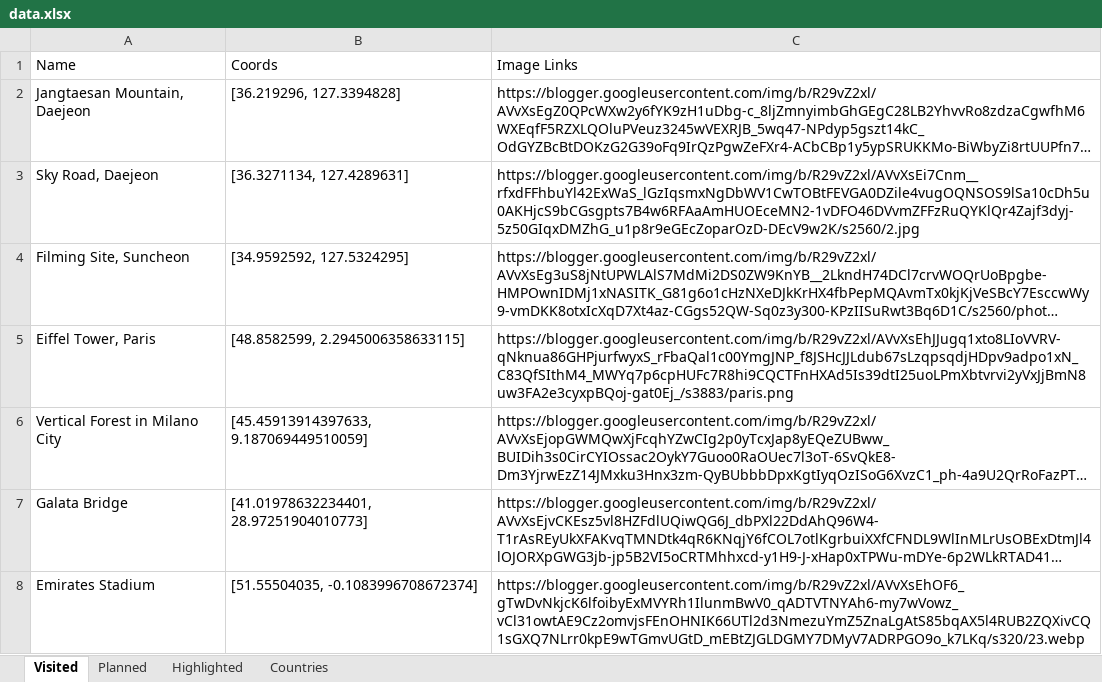
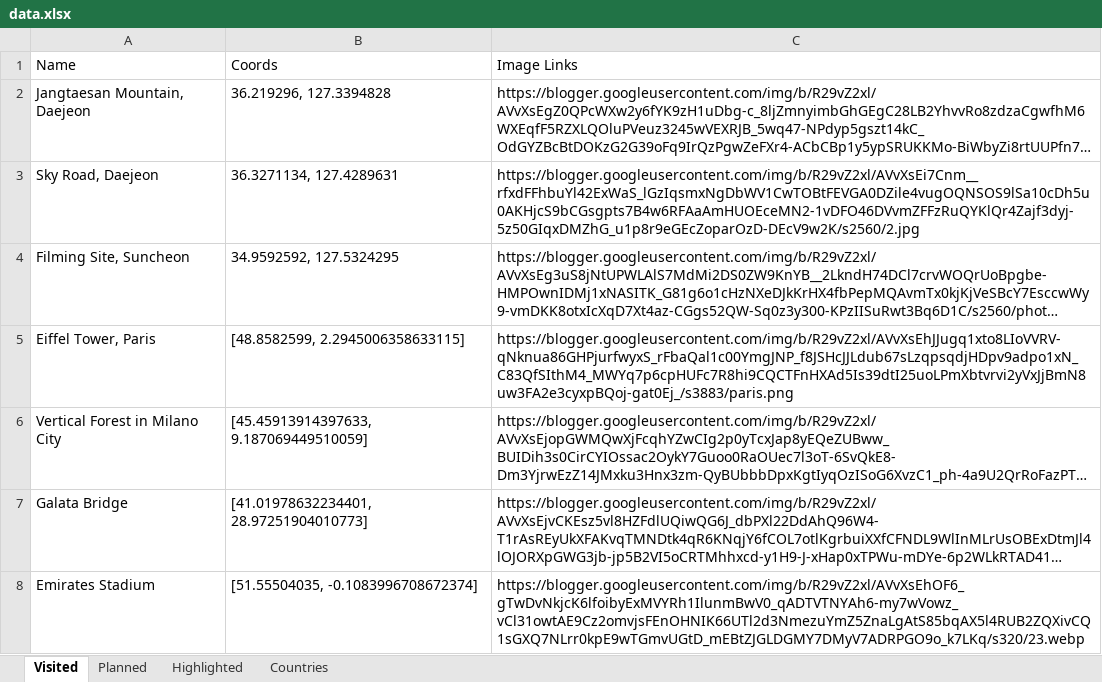
Before and after one commit to jasurlive/Destinero, an Excel workbook: public/python/data.xlsx, sheet Visited, drawn as a sheet; only a part is shown; long unchanged cells end in …; values as stored, in another font and other column widths than the file's, no borders; the diff names each change by its address in the sheet, - before the commit and + after, or states it on an @@ line.

```diff
--- a/public/python/data.xlsx (sheet Visited)
+++ b/public/python/data.xlsx (sheet Visited)
-B2: [36.219296, 127.3394828]
+B2: 36.219296, 127.3394828
-B3: [36.3271134, 127.4289631]
+B3: 36.3271134, 127.4289631
-B4: [34.9592592, 127.5324295]
+B4: 34.9592592, 127.5324295
```
Also changed, not shown: 3 other files.
